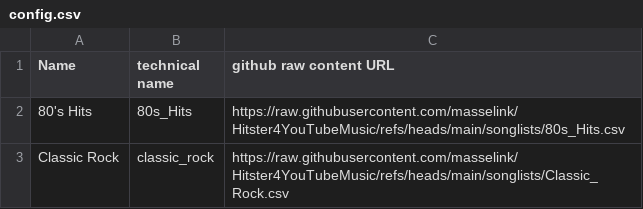
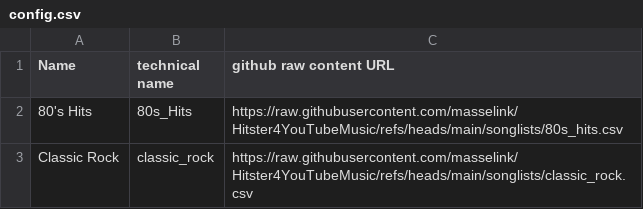
Before and after one commit to masselink/HITREVEAL-Songs, a CSV file: songlists/config.csv, drawn as a sheet.

Commit message:
Update config.csv
Lowercase filenames

```diff
--- a/songlists/config.csv
+++ b/songlists/config.csv
@@ -1,3 +1,3 @@
 Name, technical name, github raw content URL
-80's Hits, 80s_Hits, https://raw.githubusercontent.com/masselink/Hitster4YouTubeMusic/refs/heads/main/songlists/80s_Hits.csv
-Classic Rock, classic_rock, https://raw.githubusercontent.com/masselink/Hitster4YouTubeMusic/refs/heads/main/songlists/Classic_Rock.csv
+80's Hits, 80s_Hits, https://raw.githubusercontent.com/masselink/Hitster4YouTubeMusic/refs/heads/main/songlists/80s_hits.csv
+Classic Rock, classic_rock, https://raw.githubusercontent.com/masselink/Hitster4YouTubeMusic/refs/heads/main/songlists/classic_rock.csv
```
